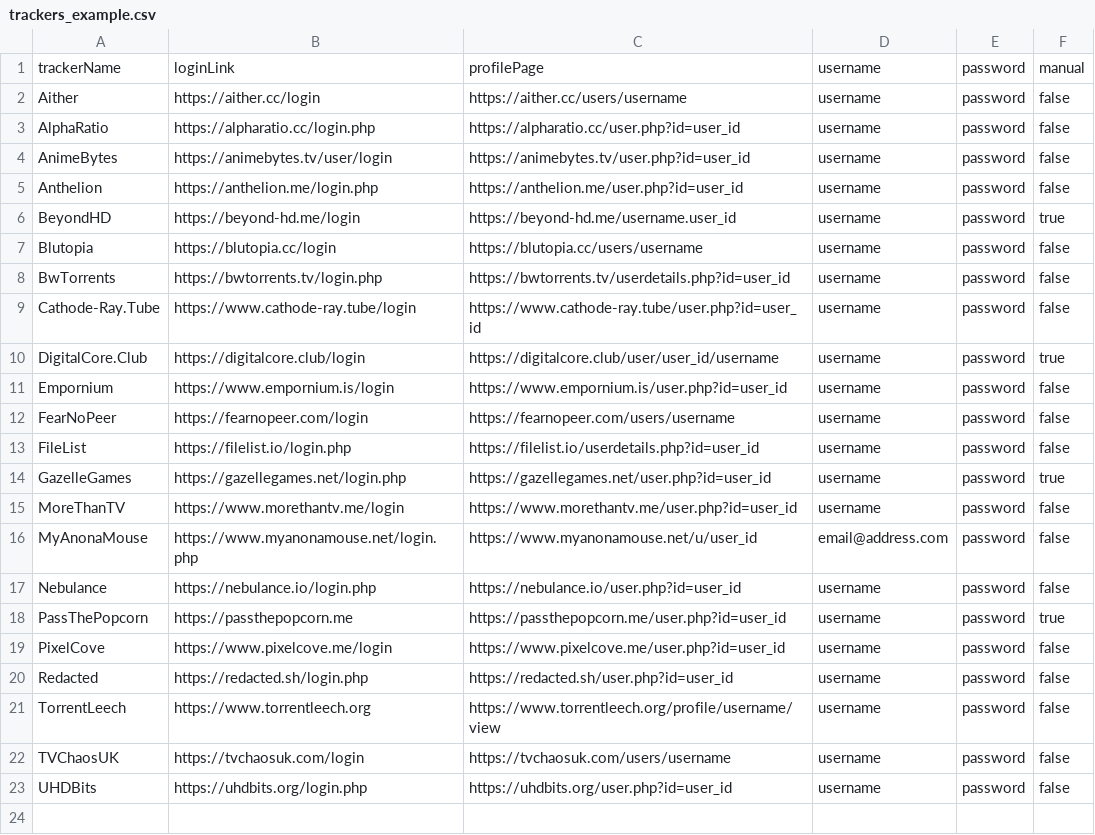
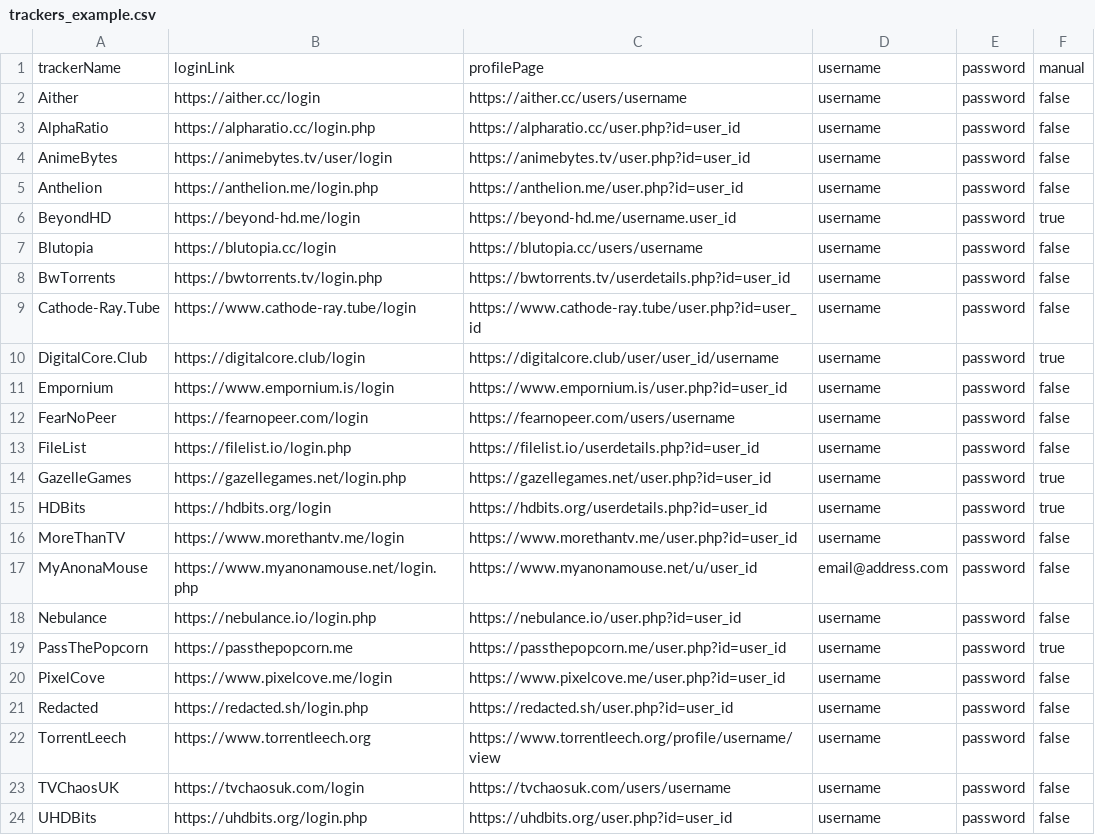
Before and after one commit to zodac/tracker-profiles, a CSV file: tracker-profiles-screenshots/src/main/resources/trackers_example.csv, drawn as a sheet.

Commit message:
[HDBits] Implemented tracker, with manual interactions

```diff
--- a/tracker-profiles-screenshots/src/main/resources/trackers_example.csv
+++ b/tracker-profiles-screenshots/src/main/resources/trackers_example.csv
@@ -14,2 +14,3 @@ FileList,https://filelist.io/login.php,https://filelist.io/userdetails.php?id=us
 GazelleGames,https://gazellegames.net/login.php,https://gazellegames.net/user.php?id=user_id,username,password,true
+HDBits,https://hdbits.org/login,https://hdbits.org/userdetails.php?id=user_id,username,password,true
 MoreThanTV,https://www.morethantv.me/login,https://www.morethantv.me/user.php?id=user_id,username,password,false
```
Also changed, not shown: 2 other files.
